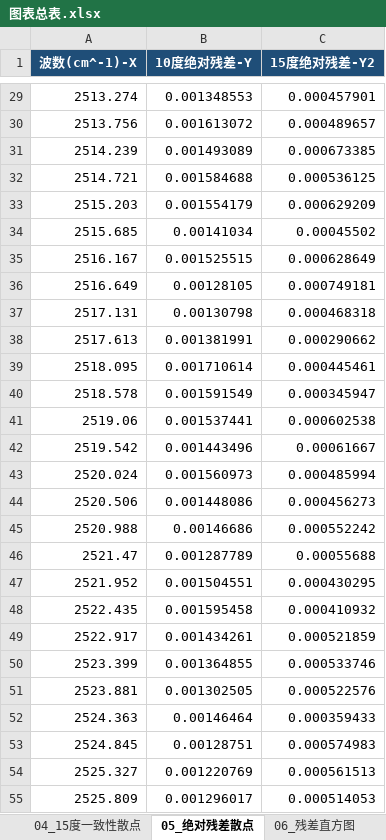
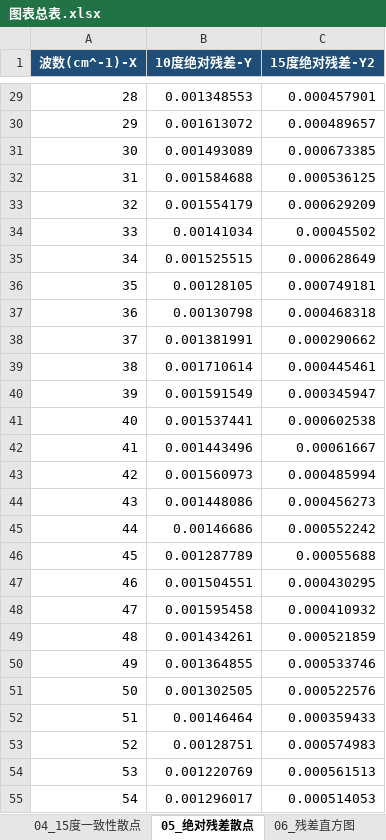
Before and after one commit to Solstica/Scrimmage2_open, an Excel workbook: modules/30_q2/figures/editable/origin_templates/data_package/图表总表.xlsx, sheet 05_绝对残差散点, drawn as a sheet; only a part is shown, gaps mark what is left out; values as stored, in another font and other column widths than the file's, no borders; the diff covers the shown part only; the diff names each change by its address in the sheet, - before the commit and + after, or states it on an @@ line.

```diff
--- a/modules/30_q2/figures/editable/origin_templates/data_package/图表总表.xlsx (sheet 05_绝对残差散点)
+++ b/modules/30_q2/figures/editable/origin_templates/data_package/图表总表.xlsx (sheet 05_绝对残差散点)
-A29 (波数(cm^-1)-X): 2513.274
+A29 (波数(cm^-1)-X): 28
-A30 (波数(cm^-1)-X): 2513.756
+A30 (波数(cm^-1)-X): 29
-A31 (波数(cm^-1)-X): 2514.239
+A31 (波数(cm^-1)-X): 30
-A32 (波数(cm^-1)-X): 2514.721
+A32 (波数(cm^-1)-X): 31
-A33 (波数(cm^-1)-X): 2515.203
+A33 (波数(cm^-1)-X): 32
-A34 (波数(cm^-1)-X): 2515.685
+A34 (波数(cm^-1)-X): 33
-A35 (波数(cm^-1)-X): 2516.167
+A35 (波数(cm^-1)-X): 34
-A36 (波数(cm^-1)-X): 2516.649
+A36 (波数(cm^-1)-X): 35
-A37 (波数(cm^-1)-X): 2517.131
+A37 (波数(cm^-1)-X): 36
-A38 (波数(cm^-1)-X): 2517.613
+A38 (波数(cm^-1)-X): 37
-A39 (波数(cm^-1)-X): 2518.095
+A39 (波数(cm^-1)-X): 38
-A40 (波数(cm^-1)-X): 2518.578
+A40 (波数(cm^-1)-X): 39
-A41 (波数(cm^-1)-X): 2519.06
+A41 (波数(cm^-1)-X): 40
-A42 (波数(cm^-1)-X): 2519.542
+A42 (波数(cm^-1)-X): 41
-A43 (波数(cm^-1)-X): 2520.024
+A43 (波数(cm^-1)-X): 42
-A44 (波数(cm^-1)-X): 2520.506
+A44 (波数(cm^-1)-X): 43
-A45 (波数(cm^-1)-X): 2520.988
+A45 (波数(cm^-1)-X): 44
-A46 (波数(cm^-1)-X): 2521.47
+A46 (波数(cm^-1)-X): 45
-A47 (波数(cm^-1)-X): 2521.952
+A47 (波数(cm^-1)-X): 46
-A48 (波数(cm^-1)-X): 2522.435
+A48 (波数(cm^-1)-X): 47
-A49 (波数(cm^-1)-X): 2522.917
+A49 (波数(cm^-1)-X): 48
-A50 (波数(cm^-1)-X): 2523.399
+A50 (波数(cm^-1)-X): 49
-A51 (波数(cm^-1)-X): 2523.881
+A51 (波数(cm^-1)-X): 50
-A52 (波数(cm^-1)-X): 2524.363
+A52 (波数(cm^-1)-X): 51
-A53 (波数(cm^-1)-X): 2524.845
+A53 (波数(cm^-1)-X): 52
-A54 (波数(cm^-1)-X): 2525.327
+A54 (波数(cm^-1)-X): 53
-A55 (波数(cm^-1)-X): 2525.809
+A55 (波数(cm^-1)-X): 54
```
Also changed, not shown: 1697 edited cells elsewhere in this sheet, sheet 14_残差ECDF, sheet 06_残差直方图, sheet 08_残差热力图, sheet 03_10度一致性散点, sheet 07_残差箱线图, sheet 图表索引, 6 more sheets, modules/30_q2/figures/editable/origin_templates/data_package/03_10度实测模型一致性.xlsx, modules/30_q2/figures/editable/origin_templates/data_package/04_15度实测模型一致性.xlsx, 27 other files.
